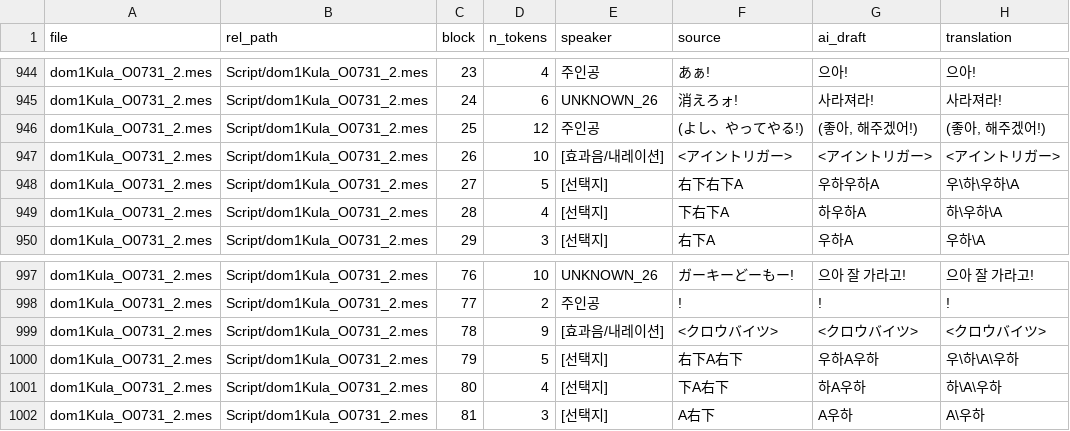
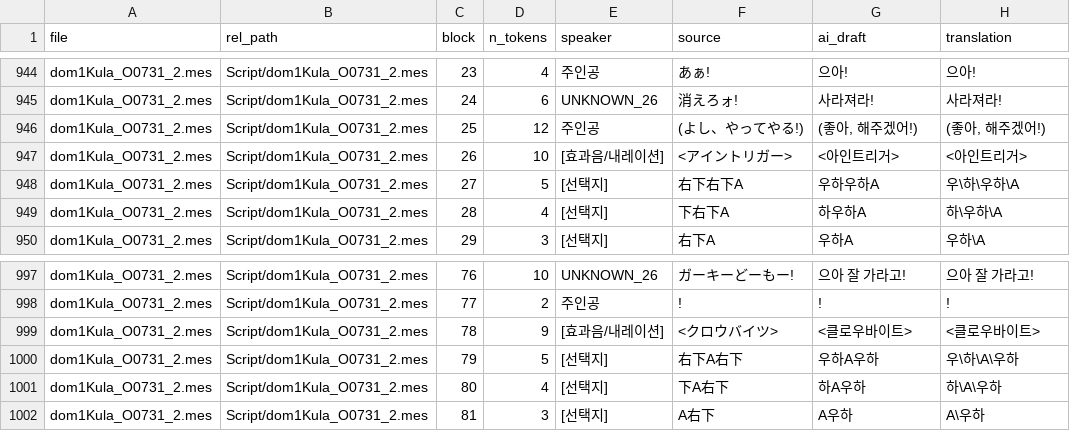
Before and after one commit to garoad/ds_dom_kor_patch, a CSV file: translations/dom1_Kula.csv, drawn as a sheet; only a part is shown, gaps mark what is left out.

Commit message:
fix missed translation

```diff
--- a/translations/dom1_Kula.csv
+++ b/translations/dom1_Kula.csv
@@ -946,3 +946,3 @@ dom1Kula_O0731_2.mes,Script/dom1Kula_O0731_2.mes,24,6,UNKNOWN_26,消えろォ!,
 dom1Kula_O0731_2.mes,Script/dom1Kula_O0731_2.mes,25,12,주인공,(よし、やってやる!),"(좋아, 해주겠어!)","(좋아, 해주겠어!)"
-dom1Kula_O0731_2.mes,Script/dom1Kula_O0731_2.mes,26,10,[효과음/내레이션],<アイントリガー>,<アイントリガー>,<アイントリガー>
+dom1Kula_O0731_2.mes,Script/dom1Kula_O0731_2.mes,26,10,[효과음/내레이션],<アイントリガー>,<아인트리거>,<아인트리거>
 dom1Kula_O0731_2.mes,Script/dom1Kula_O0731_2.mes,27,5,[선택지],右下右下A,우하우하A,우\하\우하\A
@@ -998,3 +998,3 @@ dom1Kula_O0731_2.mes,Script/dom1Kula_O0731_2.mes,76,10,UNKNOWN_26,ガーキー
 dom1Kula_O0731_2.mes,Script/dom1Kula_O0731_2.mes,77,2,주인공,!,!,!
-dom1Kula_O0731_2.mes,Script/dom1Kula_O0731_2.mes,78,9,[효과음/내레이션],<クロウバイツ>,<クロウバイツ>,<クロウバイツ>
+dom1Kula_O0731_2.mes,Script/dom1Kula_O0731_2.mes,78,9,[효과음/내레이션],<クロウバイツ>,<클로우바이트>,<클로우바이트>
 dom1Kula_O0731_2.mes,Script/dom1Kula_O0731_2.mes,79,5,[선택지],右下A右下,우하A우하,우\하\A\우하
```
Also changed, not shown: translations/dom1_Kasumi.csv, translations/dom1_Yuri.csv, 3 other files.
